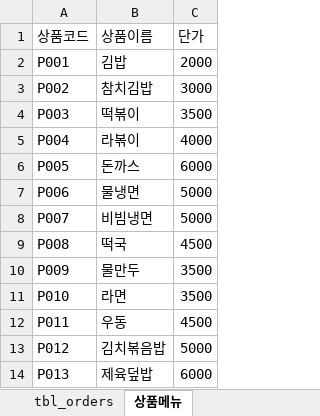
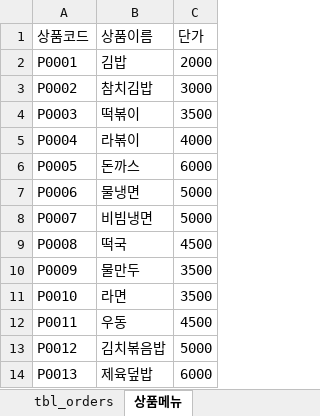
Before and after one commit to Eungyeol41/Biz_505_2021_Nodejs, an Excel workbook: pos/POS(김밥나라)/김밥나라-테이블명세서.xlsx, sheet 상품메뉴, drawn as a sheet; values as stored, in another font and other column widths than the file's, no borders; the diff names each change by its address in the sheet, - before the commit and + after, or states it on an @@ line.

```diff
--- a/pos/POS(김밥나라)/김밥나라-테이블명세서.xlsx (sheet 상품메뉴)
+++ b/pos/POS(김밥나라)/김밥나라-테이블명세서.xlsx (sheet 상품메뉴)
-A2 (상품코드): P001
+A2 (상품코드): P0001
-A3 (상품코드): P002
+A3 (상품코드): P0002
-A4 (상품코드): P003
+A4 (상품코드): P0003
-A5 (상품코드): P004
+A5 (상품코드): P0004
-A6 (상품코드): P005
+A6 (상품코드): P0005
-A7 (상품코드): P006
+A7 (상품코드): P0006
-A8 (상품코드): P007
+A8 (상품코드): P0007
-A9 (상품코드): P008
+A9 (상품코드): P0008
-A10 (상품코드): P009
+A10 (상품코드): P0009
-A11 (상품코드): P010
+A11 (상품코드): P0010
-A12 (상품코드): P011
+A12 (상품코드): P0011
-A13 (상품코드): P012
+A13 (상품코드): P0012
-A14 (상품코드): P013
+A14 (상품코드): P0013
```
Also changed, not shown: sheet tbl_orders, sheet tbl_product, pos/POS(김밥나라)/양식샘플-요구사항 정의서.xlsx, 8 other files.
